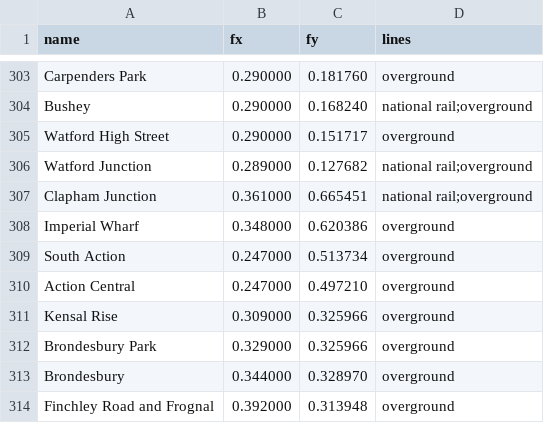
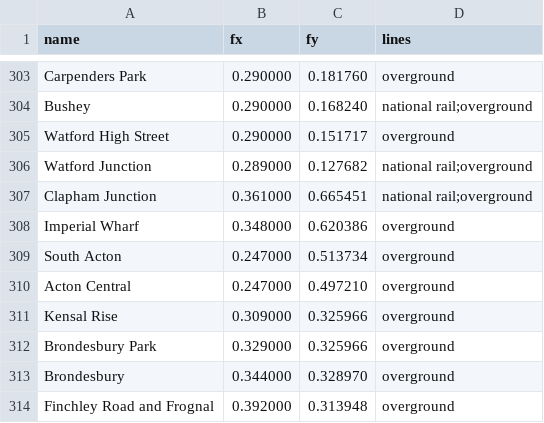
Before and after one commit to austinblanke891/metrodupe, a CSV file: stations_db.csv, drawn as a sheet; only a part is shown, gaps mark what is left out.

Commit message:
Update stations_db.csv

```diff
--- a/stations_db.csv
+++ b/stations_db.csv
@@ -308,4 +308,4 @@ Clapham Junction,0.361000,0.665451,national rail;overground
 Imperial Wharf,0.348000,0.620386,overground
-South Action,0.247000,0.513734,overground
-Action Central,0.247000,0.497210,overground
+South Acton,0.247000,0.513734,overground
+Acton Central,0.247000,0.497210,overground
 Kensal Rise,0.309000,0.325966,overground
```
